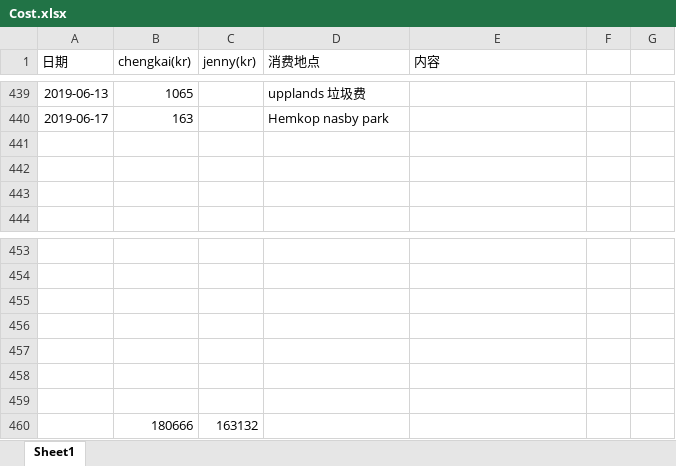
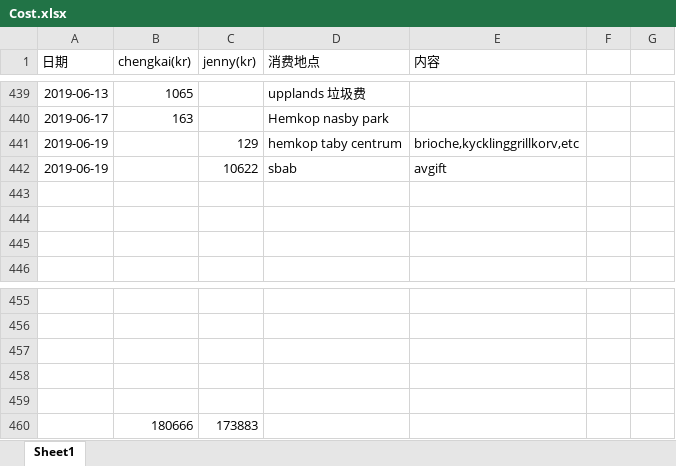
Before and after one commit to yanhuanwang/cost, an Excel workbook: Cost.xlsx, sheet Sheet1, drawn as a sheet; only a part is shown, gaps mark what is left out; values as stored, in another font and other column widths than the file's, no borders; conditional formats not drawn; removed rows and columns are numbered as before the commit, all else as after; the diff names each change by its address in the sheet, - before the commit and + after, or states it on an @@ line.

Commit message:
costupdate jenny 0620

```diff
--- a/Cost.xlsx (sheet Sheet1)
+++ b/Cost.xlsx (sheet Sheet1)
+row 441: 2019-06-19 |  | 129 | hemkop taby centrum | brioche,kycklinggrillkorv,etc
+row 442: 2019-06-19 |  | 10622 | sbab | avgift
-row 460: (empty)
+row 460:  | 180666 | 173883
-row 459: (empty)
-row 460:  | 180666 | 163132
```
